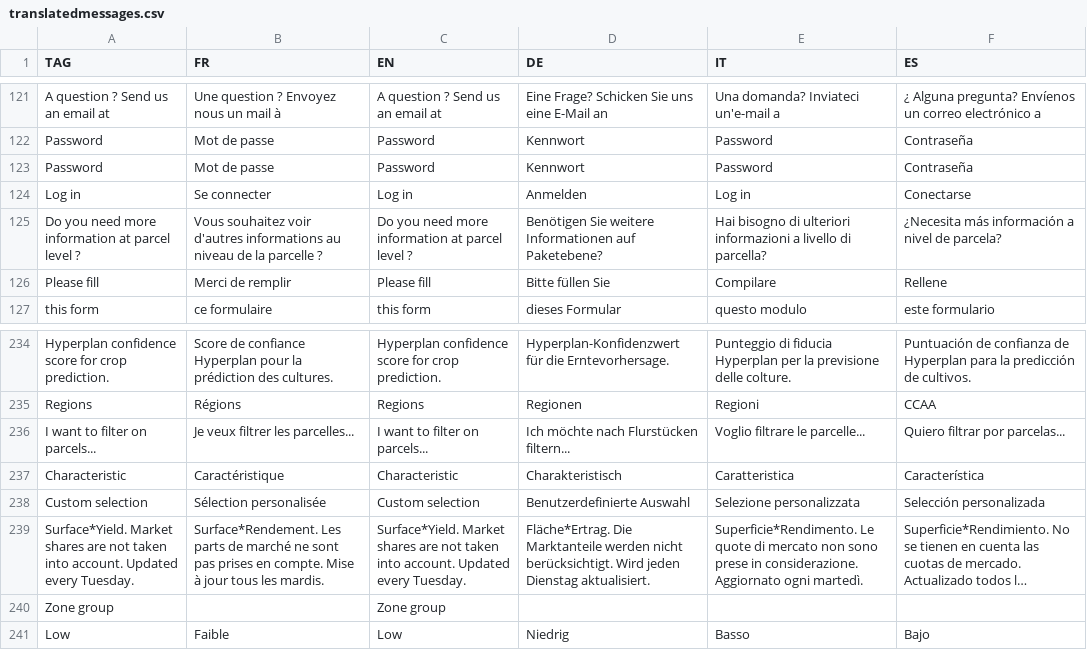
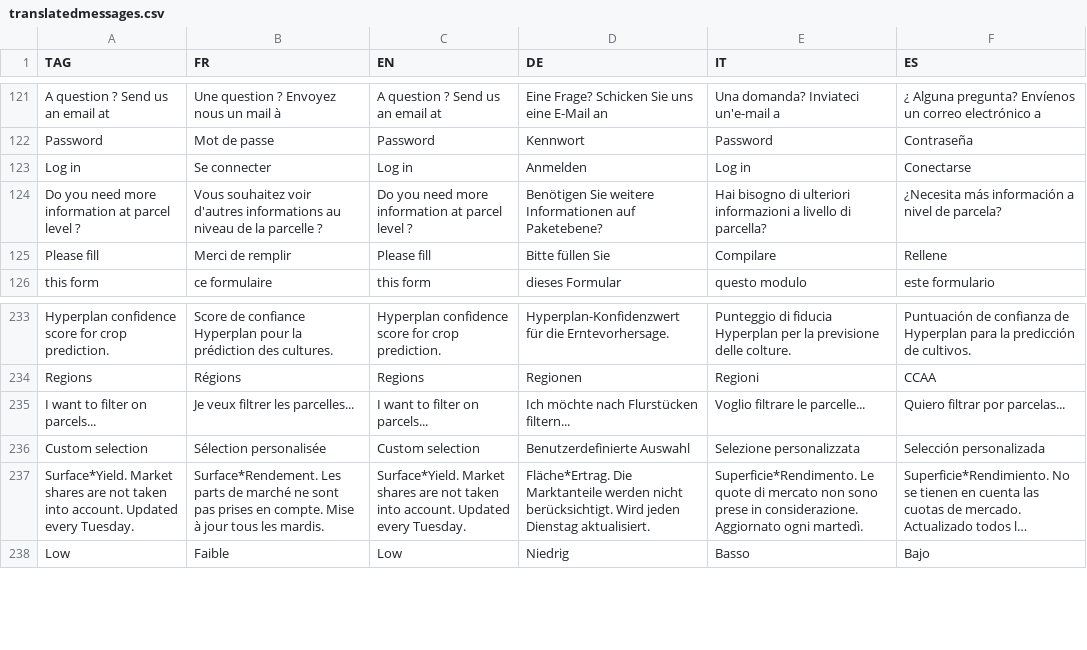
Before and after one commit to hyperplanning/hyperassets, a CSV file: translatedmessages.csv, drawn as a sheet; only a part is shown, gaps mark what is left out; long unchanged cells end in …; the diff names each change by its address in the sheet, - before the commit and + after, or states it on an @@ line.

Commit message:
Update translatedmessages.csv

```diff
--- a/translatedmessages.csv
+++ b/translatedmessages.csv
-row 123: Password | Mot de passe | Password | Kennwort | Password | Contraseña
-row 237: Characteristic | Caractéristique | Characteristic | Charakteristisch | Caratteristica | Característica
-row 240: Zone group |  | Zone group
```
